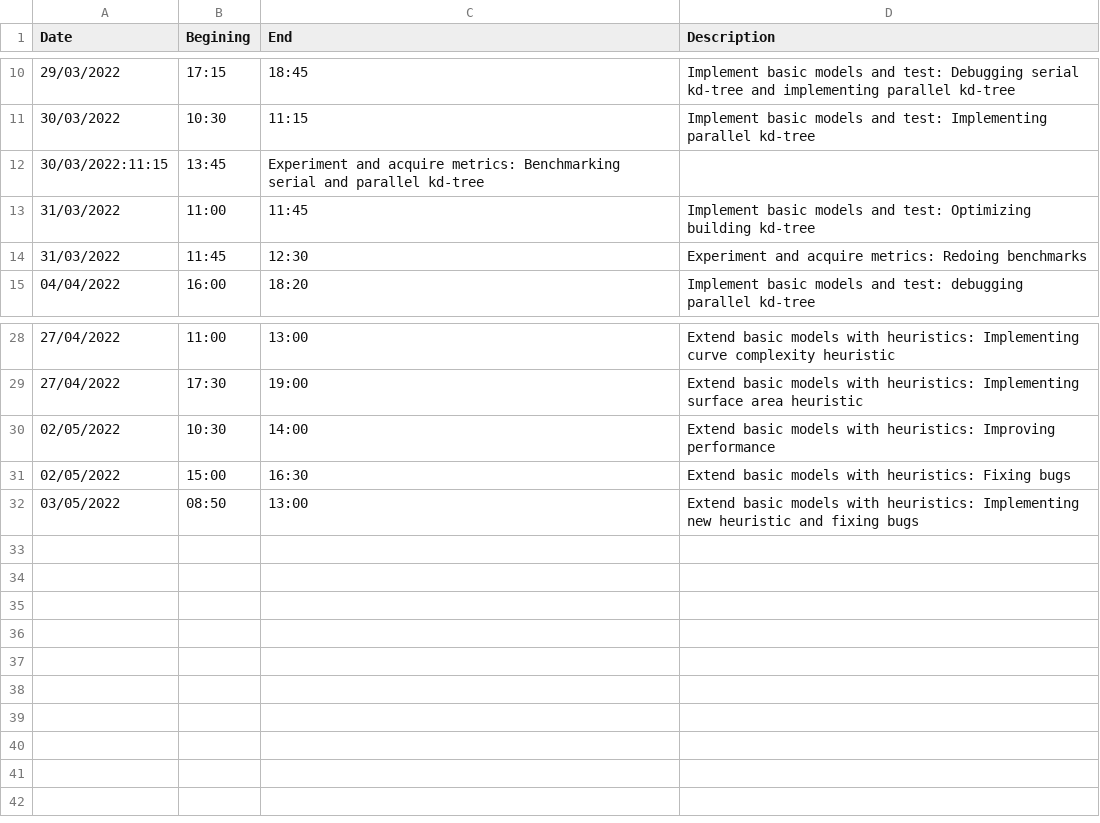
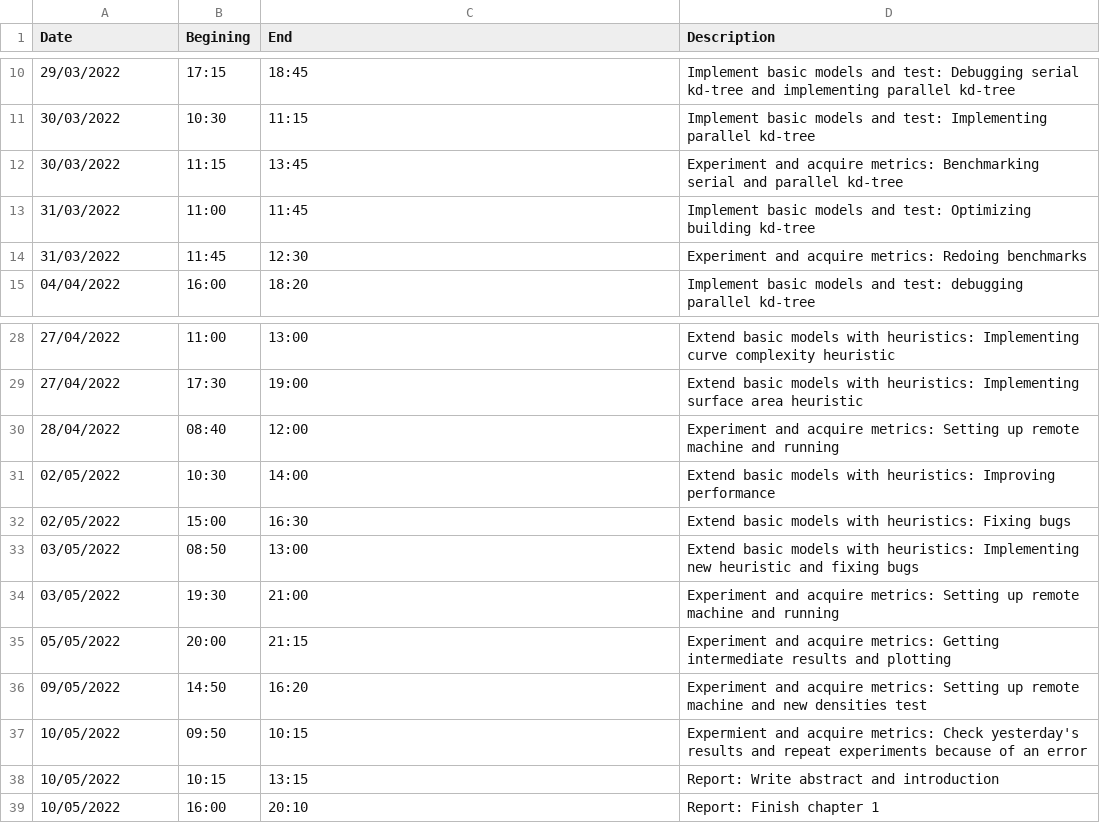
Before and after one commit to danielbenedi6/DegreeProject, a CSV file: Documentation/Timing/RealTime.csv, drawn as a sheet; only a part is shown, gaps mark what is left out.

Commit message:
New timestamps of my work

```diff
--- a/Documentation/Timing/RealTime.csv
+++ b/Documentation/Timing/RealTime.csv
@@ -11,3 +11,3 @@ Date;Begining;End;Description
 30/03/2022;10:30;11:15;Implement basic models and test: Implementing parallel kd-tree
-30/03/2022:11:15;13:45;Experiment and acquire metrics: Benchmarking serial and parallel kd-tree
+30/03/2022;11:15;13:45;Experiment and acquire metrics: Benchmarking serial and parallel kd-tree
 31/03/2022;11:00;11:45;Implement basic models and test: Optimizing building kd-tree
@@ -29,2 +29,3 @@ Date;Begining;End;Description
 27/04/2022;17:30;19:00;Extend basic models with heuristics: Implementing surface area heuristic
+28/04/2022;08:40;12:00;Experiment and acquire metrics: Setting up remote machine and running
 02/05/2022;10:30;14:00;Extend basic models with heuristics: Improving performance
@@ -32 +33,7 @@ Date;Begining;End;Description
 03/05/2022;08:50;13:00;Extend basic models with heuristics: Implementing new heuristic and fixing bugs
+03/05/2022;19:30;21:00;Experiment and acquire metrics: Setting up remote machine and running
+05/05/2022;20:00;21:15;Experiment and acquire metrics: Getting intermediate results and plotting
+09/05/2022;14:50;16:20;Experiment and acquire metrics: Setting up remote machine and new densities test
+10/05/2022;09:50;10:15;Expermient and acquire metrics: Check yesterday's results and repeat experiments because of an error
+10/05/2022;10:15;13:15;Report: Write abstract and introduction
+10/05/2022;16:00;20:10;Report: Finish chapter 1
```
